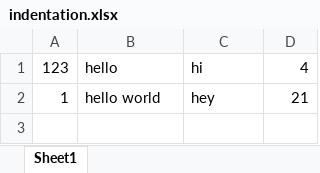
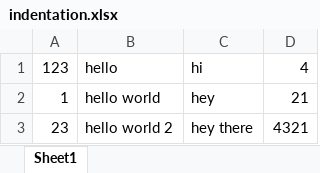
Before and after one commit to taljacob2/format-excel-as-text, an Excel workbook: indentation.xlsx, sheet Sheet1, drawn as a sheet; values as stored, in another font and other column widths than the file's, no borders; the diff names each change by its address in the sheet, - before the commit and + after, or states it on an @@ line.

Commit message:
Table Format Csv
Signed-off-by: Tal Jacob <taljacob2@gmail.com>

```diff
--- a/indentation.xlsx (sheet Sheet1)
+++ b/indentation.xlsx (sheet Sheet1)
+row 3: 23 | hello world 2 | hey there | 4321
```
Also changed, not shown: 2 other files.
